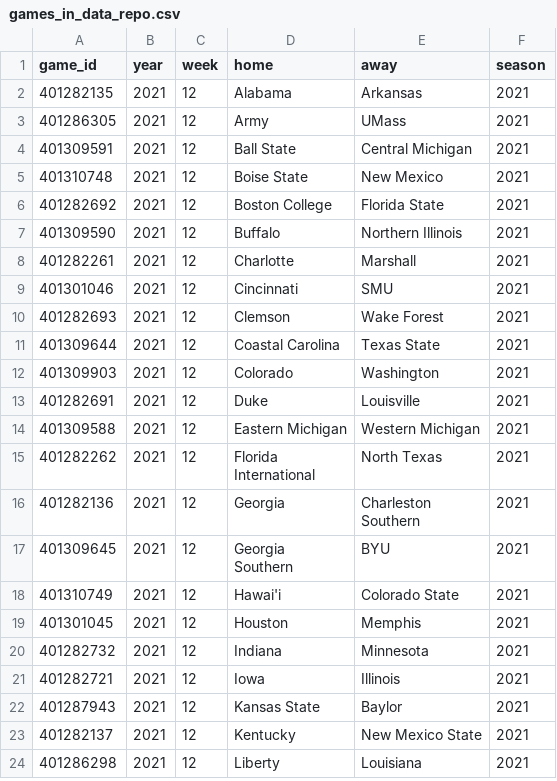
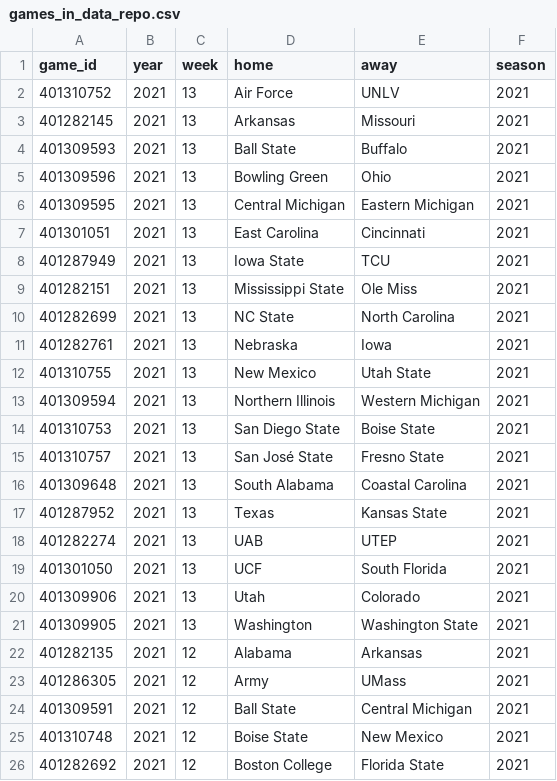
Before and after one commit to sportsdataverse/cfbfastR-data, a CSV file: data/games_in_data_repo.csv, drawn as a sheet; only a part is shown; the shorter side is filled out with more unchanged rows.

```diff
--- a/data/games_in_data_repo.csv
+++ b/data/games_in_data_repo.csv
@@ -1,2 +1,22 @@
 "game_id","year","week","home","away","season"
+401310752,2021,13,"Air Force","UNLV",2021
+401282145,2021,13,"Arkansas","Missouri",2021
+401309593,2021,13,"Ball State","Buffalo",2021
+401309596,2021,13,"Bowling Green","Ohio",2021
+401309595,2021,13,"Central Michigan","Eastern Michigan",2021
+401301051,2021,13,"East Carolina","Cincinnati",2021
+401287949,2021,13,"Iowa State","TCU",2021
+401282151,2021,13,"Mississippi State","Ole Miss",2021
+401282699,2021,13,"NC State","North Carolina",2021
+401282761,2021,13,"Nebraska","Iowa",2021
+401310755,2021,13,"New Mexico","Utah State",2021
+401309594,2021,13,"Northern Illinois","Western Michigan",2021
+401310753,2021,13,"San Diego State","Boise State",2021
+401310757,2021,13,"San José State","Fresno State",2021
+401309648,2021,13,"South Alabama","Coastal Carolina",2021
+401287952,2021,13,"Texas","Kansas State",2021
+401282274,2021,13,"UAB","UTEP",2021
+401301050,2021,13,"UCF","South Florida",2021
+401309906,2021,13,"Utah","Colorado",2021
+401309905,2021,13,"Washington","Washington State",2021
 401282135,2021,12,"Alabama","Arkansas",2021
```
Also changed, not shown: 4 other files.
